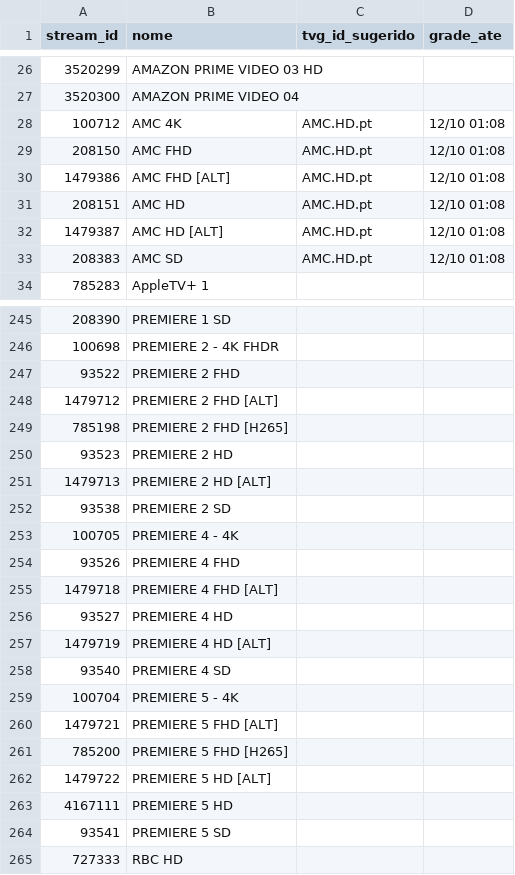
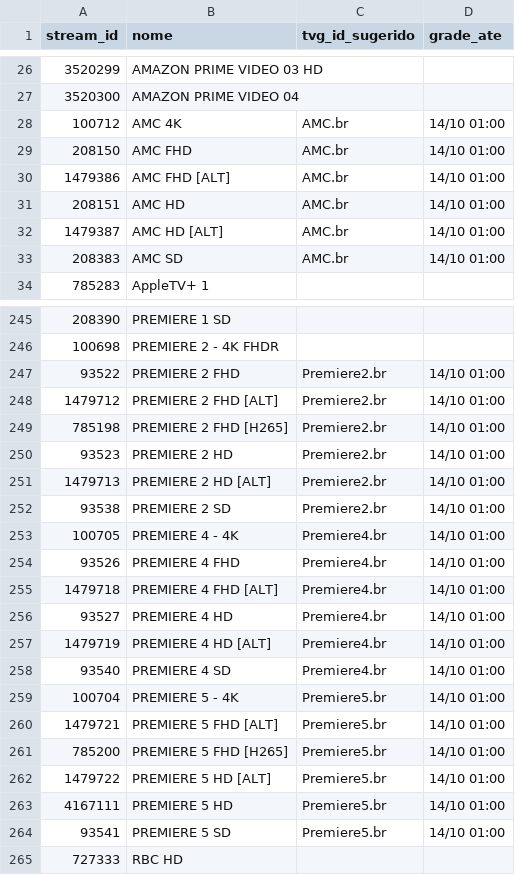
Before and after one commit to RafaelAvigliano-Devops/EPG-IPTV, a CSV file: docs/channel_map.csv, drawn as a sheet; only a part is shown, gaps mark what is left out; the diff covers the shown part only.

```diff
--- a/docs/channel_map.csv
+++ b/docs/channel_map.csv
@@ -27,8 +27,8 @@ stream_id,nome,tvg_id_sugerido,grade_ate
 3520300,AMAZON PRIME VIDEO 04,,
-100712,AMC 4K,AMC.HD.pt,12/10 01:08
-208150,AMC FHD,AMC.HD.pt,12/10 01:08
-1479386,AMC FHD [ALT],AMC.HD.pt,12/10 01:08
-208151,AMC HD,AMC.HD.pt,12/10 01:08
-1479387,AMC HD [ALT],AMC.HD.pt,12/10 01:08
-208383,AMC SD,AMC.HD.pt,12/10 01:08
+100712,AMC 4K,AMC.br,14/10 01:00
+208150,AMC FHD,AMC.br,14/10 01:00
+1479386,AMC FHD [ALT],AMC.br,14/10 01:00
+208151,AMC HD,AMC.br,14/10 01:00
+1479387,AMC HD [ALT],AMC.br,14/10 01:00
+208383,AMC SD,AMC.br,14/10 01:00
 785283,AppleTV+ 1,,
@@ -246,20 +246,20 @@ stream_id,nome,tvg_id_sugerido,grade_ate
 100698,PREMIERE 2 - 4K FHDR,,
-93522,PREMIERE 2  FHD,,
-1479712,PREMIERE  2 FHD [ALT],,
-785198,PREMIERE  2 FHD [H265],,
-93523,PREMIERE 2 HD,,
-1479713,PREMIERE  2 HD [ALT],,
-93538,PREMIERE  2 SD,,
-100705,PREMIERE 4 - 4K,,
-93526,PREMIERE 4 FHD,,
-1479718,PREMIERE 4 FHD [ALT],,
-93527,PREMIERE 4 HD,,
-1479719,PREMIERE 4 HD [ALT],,
-93540,PREMIERE 4 SD,,
-100704,PREMIERE  5 - 4K,,
-1479721,PREMIERE  5 FHD [ALT],,
-785200,PREMIERE  5 FHD [H265],,
-1479722,PREMIERE  5 HD [ALT],,
-4167111,PREMIERE 5 HD,,
-93541,PREMIERE 5 SD,,
+93522,PREMIERE 2  FHD,Premiere2.br,14/10 01:00
+1479712,PREMIERE  2 FHD [ALT],Premiere2.br,14/10 01:00
+785198,PREMIERE  2 FHD [H265],Premiere2.br,14/10 01:00
+93523,PREMIERE 2 HD,Premiere2.br,14/10 01:00
+1479713,PREMIERE  2 HD [ALT],Premiere2.br,14/10 01:00
+93538,PREMIERE  2 SD,Premiere2.br,14/10 01:00
+100705,PREMIERE 4 - 4K,Premiere4.br,14/10 01:00
+93526,PREMIERE 4 FHD,Premiere4.br,14/10 01:00
+1479718,PREMIERE 4 FHD [ALT],Premiere4.br,14/10 01:00
+93527,PREMIERE 4 HD,Premiere4.br,14/10 01:00
+1479719,PREMIERE 4 HD [ALT],Premiere4.br,14/10 01:00
+93540,PREMIERE 4 SD,Premiere4.br,14/10 01:00
+100704,PREMIERE  5 - 4K,Premiere5.br,14/10 01:00
+1479721,PREMIERE  5 FHD [ALT],Premiere5.br,14/10 01:00
+785200,PREMIERE  5 FHD [H265],Premiere5.br,14/10 01:00
+1479722,PREMIERE  5 HD [ALT],Premiere5.br,14/10 01:00
+4167111,PREMIERE 5 HD,Premiere5.br,14/10 01:00
+93541,PREMIERE 5 SD,Premiere5.br,14/10 01:00
 727333,RBC HD,,
```
Also changed, not shown: 132 edited cells elsewhere in this file, 3 other files.
